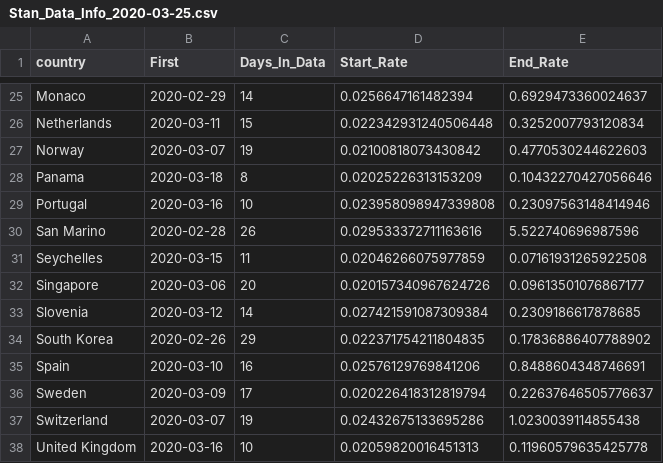
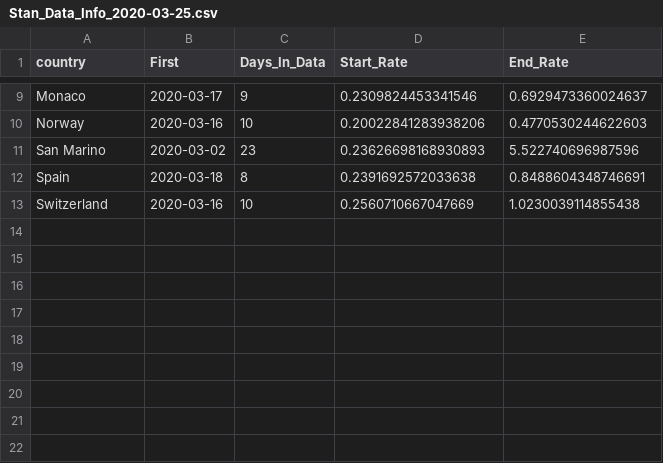
Before and after one commit to bgautijonsson/covid19, a CSV file: Output/Stan_Data_Info/Stan_Data_Info_2020-03-25.csv, drawn as a sheet; only a part is shown, gaps mark what is left out; removed rows and columns are numbered as before the commit, all else as after; the diff covers the shown part only; the diff names each change by its address in the sheet, - before the commit and + after, or states it on an @@ line.

```diff
--- a/Output/Stan_Data_Info/Stan_Data_Info_2020-03-25.csv
+++ b/Output/Stan_Data_Info/Stan_Data_Info_2020-03-25.csv
-B9 (First): 2020-02-29
+B9 (First): 2020-03-17
-C9 (Days_In_Data): 14
+C9 (Days_In_Data): 9
-D9 (Start_Rate): 0.0256647161482394
+D9 (Start_Rate): 0.2309824453341546
-row 26: Netherlands | 2020-03-11 | 15 | 0.022342931240506448 | 0.3252007793120834
-B10 (First): 2020-03-07
+B10 (First): 2020-03-16
-C10 (Days_In_Data): 19
+C10 (Days_In_Data): 10
-D10 (Start_Rate): 0.02100818073430842
+D10 (Start_Rate): 0.20022841283938206
-row 28: Panama | 2020-03-18 | 8 | 0.02025226313153209 | 0.10432270427056646
-row 29: Portugal | 2020-03-16 | 10 | 0.023958098947339808 | 0.23097563148414946
-B11 (First): 2020-02-28
+B11 (First): 2020-03-02
-C11 (Days_In_Data): 26
+C11 (Days_In_Data): 23
-D11 (Start_Rate): 0.029533372711163616
+D11 (Start_Rate): 0.23626698168930893
-row 31: Seychelles | 2020-03-15 | 11 | 0.02046266075977859 | 0.07161931265922508
-row 32: Singapore | 2020-03-06 | 20 | 0.020157340967624726 | 0.09613501076867177
-row 33: Slovenia | 2020-03-12 | 14 | 0.027421591087309384 | 0.2309186617878685
-row 34: South Korea | 2020-02-26 | 29 | 0.022371754211804835 | 0.17836886407788902
-B12 (First): 2020-03-10
+B12 (First): 2020-03-18
-C12 (Days_In_Data): 16
+C12 (Days_In_Data): 8
-D12 (Start_Rate): 0.02576129769841206
+D12 (Start_Rate): 0.2391692572033638
-row 36: Sweden | 2020-03-09 | 17 | 0.020226418312819794 | 0.22637646505776637
-B13 (First): 2020-03-07
+B13 (First): 2020-03-16
-C13 (Days_In_Data): 19
+C13 (Days_In_Data): 10
-D13 (Start_Rate): 0.02432675133695286
+D13 (Start_Rate): 0.2560710667047669
-row 38: United Kingdom | 2020-03-16 | 10 | 0.02059820016451313 | 0.11960579635425778
```
Also changed, not shown: 2 added rows, 18 removed rows and 15 edited cells elsewhere in this file, Output/Iceland_Predictions/Iceland_Predictions_2020-03-25.csv, 19 other files.
